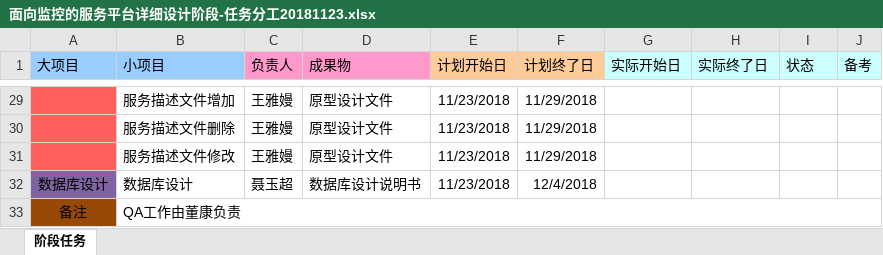
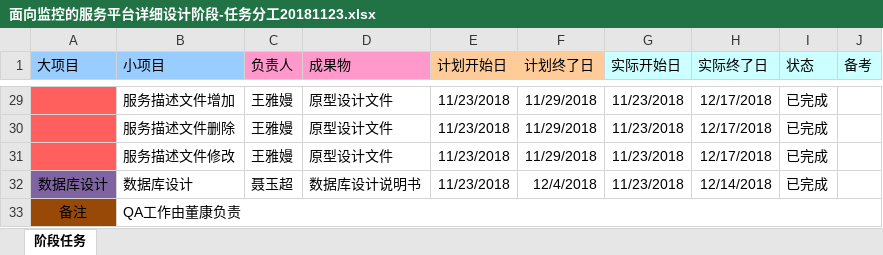
Before and after one commit to cloudNpu/cloud, an Excel workbook: docs/pm/面向监控的服务平台详细设计阶段-任务分工20181123.xlsx, sheet 阶段任务, drawn as a sheet; only a part is shown, gaps mark what is left out; values as stored, in another font and other column widths than the file's, no borders; the diff covers the shown part only; the diff names each change by its address in the sheet, - before the commit and + after, or states it on an @@ line.

```diff
--- a/docs/pm/面向监控的服务平台详细设计阶段-任务分工20181123.xlsx (sheet 阶段任务)
+++ b/docs/pm/面向监控的服务平台详细设计阶段-任务分工20181123.xlsx (sheet 阶段任务)
-G29:G32 (实际开始日): (empty)
+G29:G32 (实际开始日): 11/23/2018
-H29:H31 (实际终了日): (empty)
+H29:H31 (实际终了日): 12/17/2018
-I29:I32 (状态): (empty)
+I29:I32 (状态): 已完成
-H32 (实际终了日): (empty)
+H32 (实际终了日): 12/14/2018
```
Also changed, not shown: 72 edited cells elsewhere in this sheet, 24 other files.
